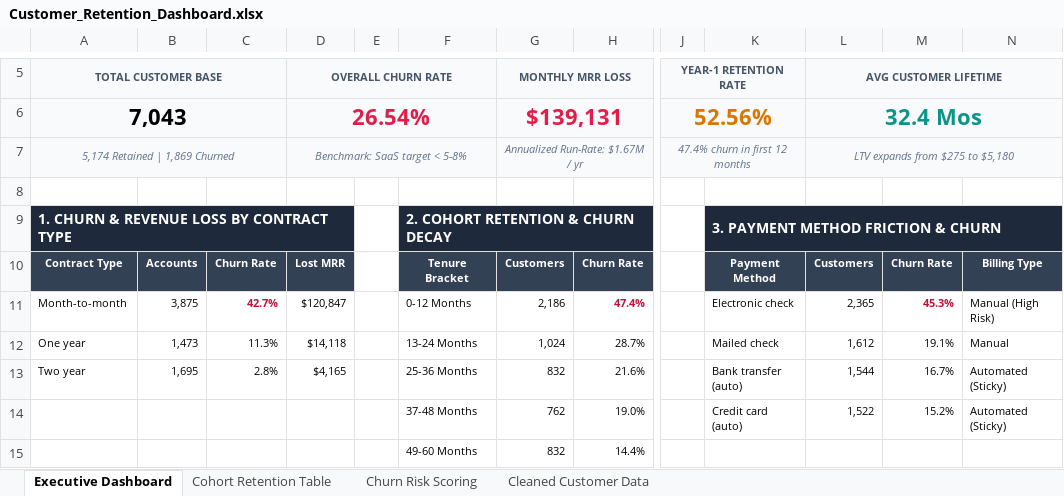
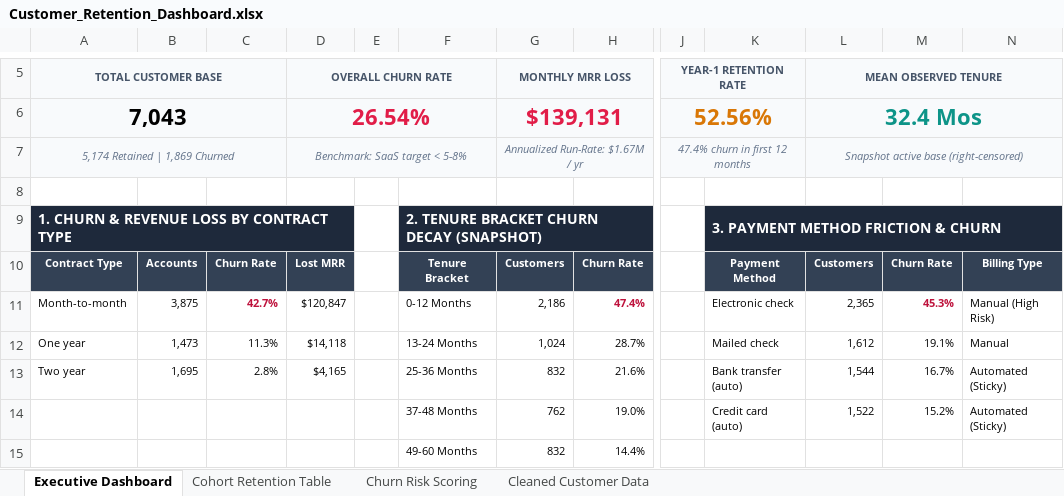
Before and after one commit to guruveer-singh/FUTURE_DS_01, an Excel workbook: Customer_Retention_Dashboard.xlsx, sheet Executive Dashboard, drawn as a sheet; only a part is shown, gaps mark what is left out; values as stored, in another font and other column widths than the file's, no borders; charts and pictures not drawn; the diff names each change by its address in the sheet, - before the commit and + after, or states it on an @@ line.

Commit message:
Refine Task 2: populate verified notebook execution outputs and clarify tenure methodology

```diff
--- a/Customer_Retention_Dashboard.xlsx (sheet Executive Dashboard)
+++ b/Customer_Retention_Dashboard.xlsx (sheet Executive Dashboard)
-L5: AVG CUSTOMER LIFETIME
+L5: MEAN OBSERVED TENURE
-L7 (MEAN OBSERVED TENURE): LTV expands from $275 to $5,180
+L7 (MEAN OBSERVED TENURE): Snapshot active base (right-censored)
-F9: 2. COHORT RETENTION & CHURN DECAY
+F9: 2. TENURE BRACKET CHURN DECAY (SNAPSHOT)
```
Also changed, not shown: sheet Cohort Retention Table, charts or pictures, 10 other files.
